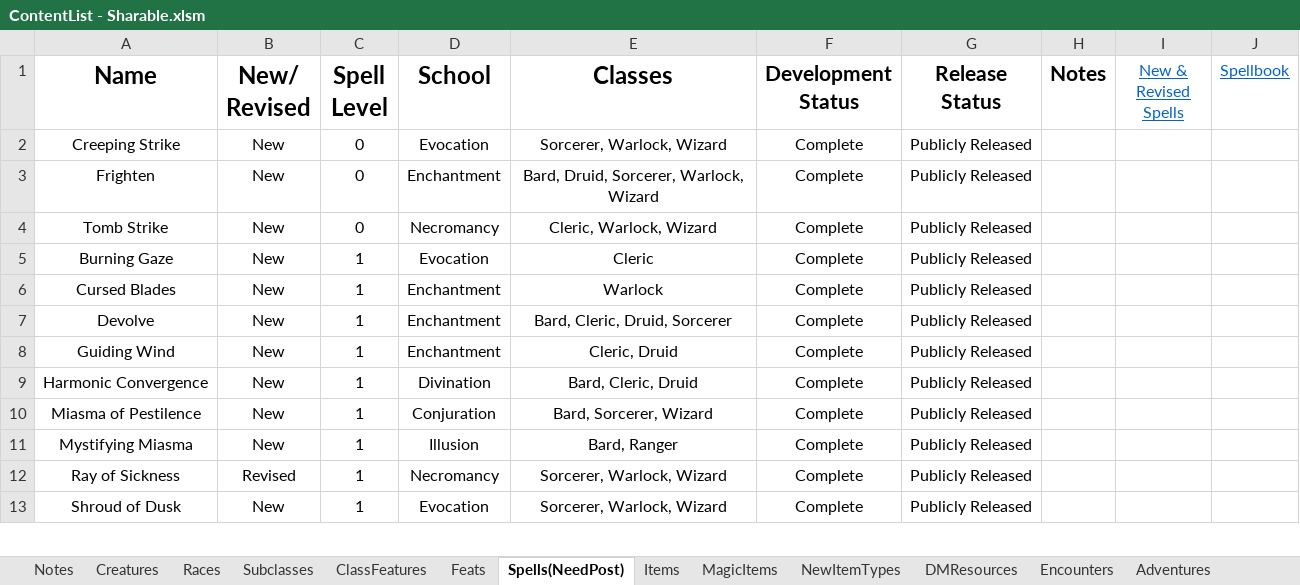
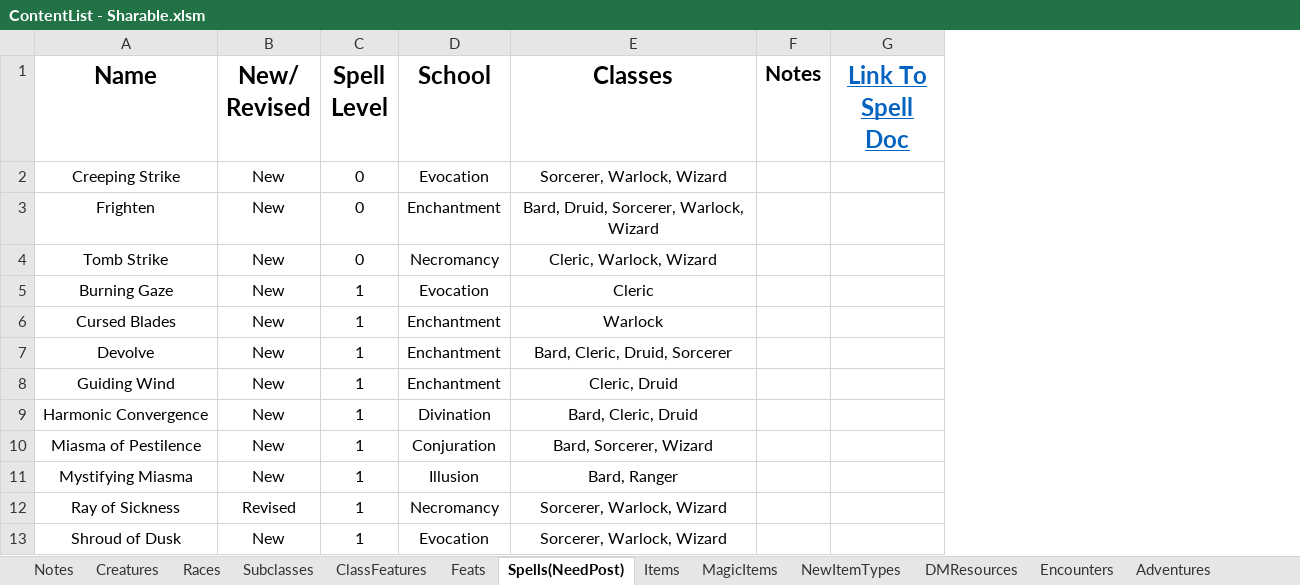
Before and after one commit to HankSnouwaert/DnD-Homebrew, an Excel workbook: ContentList - Sharable.xlsm, sheet Spells(NeedPost), drawn as a sheet; only a part is shown; values as stored, in another font and other column widths than the file's, no borders; conditional formats not drawn; removed rows and columns are numbered as before the commit, all else as after; the diff names each change by its address in the sheet, - before the commit and + after, or states it on an @@ line.

Commit message:
Update spell pages

```diff
--- a/ContentList - Sharable.xlsm (sheet Spells(NeedPost))
+++ b/ContentList - Sharable.xlsm (sheet Spells(NeedPost))
-column F (Development Status), rows 2-13: all Complete
-column G (Release Status), rows 2-13: all Publicly Released
-column I (New & Revised Spells), empty
-column J (Spellbook), empty
+column G (Link To Spell Doc), empty
```
Also changed, not shown: sheet Compendiums(None), ContentList.xlsm.
